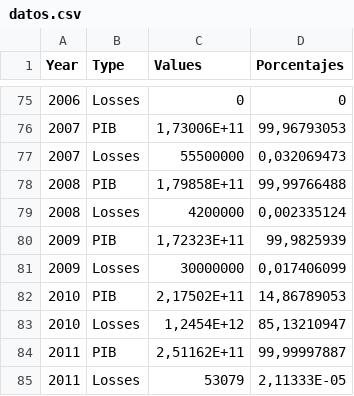
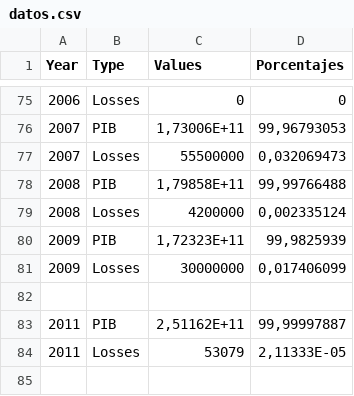
Before and after one commit to ManuelBeckerT/ManuelDaBoss.github.io, a CSV file: data/datos.csv, drawn as a sheet; only a part is shown, gaps mark what is left out.

Commit message:
New Datos

```diff
--- a/data/datos.csv
+++ b/data/datos.csv
@@ -81,4 +81,3 @@ Year;Type;Values;Porcentajes
 2009;Losses;30000000;0,017406099
-2010;PIB;2,17502E+11;14,86789053
-2010;Losses;1,2454E+12;85,13210947
+
 2011;PIB;2,51162E+11;99,99997887
```
